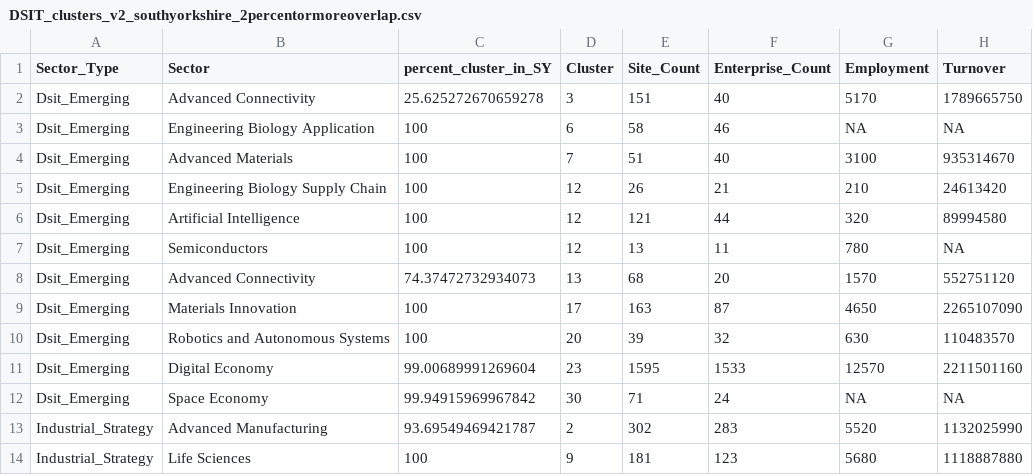
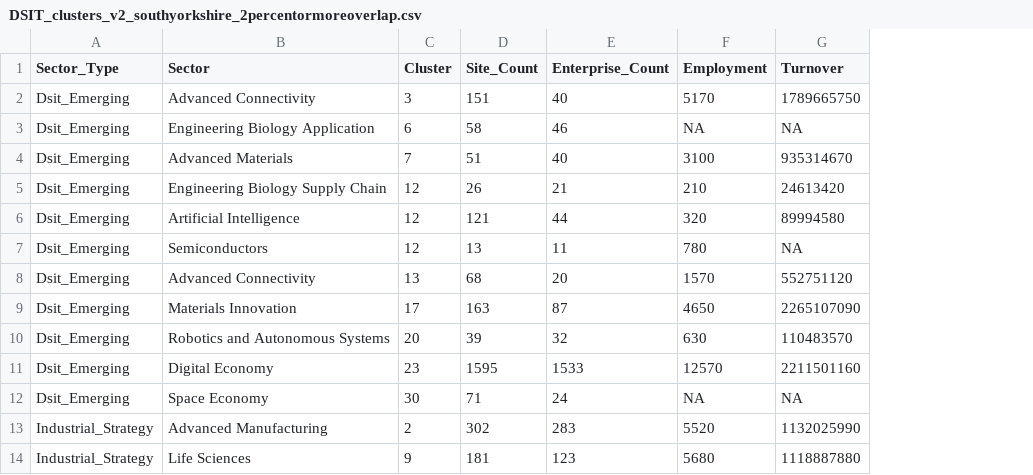
Before and after one commit to DanOlner/RegionalEconomicTools, a CSV file: data/misc/DSIT_clusters_v2_southyorkshire_2percentormoreoverlap.csv, drawn as a sheet; only a part is shown; the diff names each change by its address in the sheet, - before the commit and + after, or states it on an @@ line.

Commit message:
DSIT SY overlaps

```diff
--- a/data/misc/DSIT_clusters_v2_southyorkshire_2percentormoreoverlap.csv
+++ b/data/misc/DSIT_clusters_v2_southyorkshire_2percentormoreoverlap.csv
-column C (percent_cluster_in_SY), rows 2-14: 25.625272670659278 | 100 | 100 | 100 | 100 | 100 | 74.37472732934073 | 100 | 100 | 99.00689991269604 | 99.94915969967842 | 93.69549469421787 | 100
```
Also changed, not shown: 1 other file.
